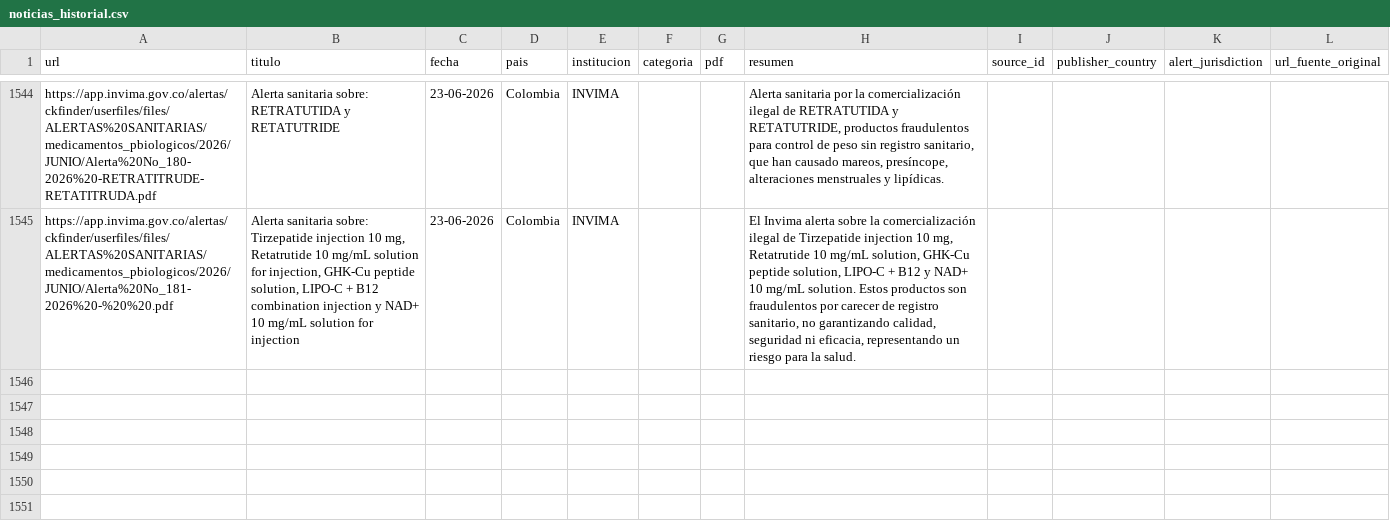
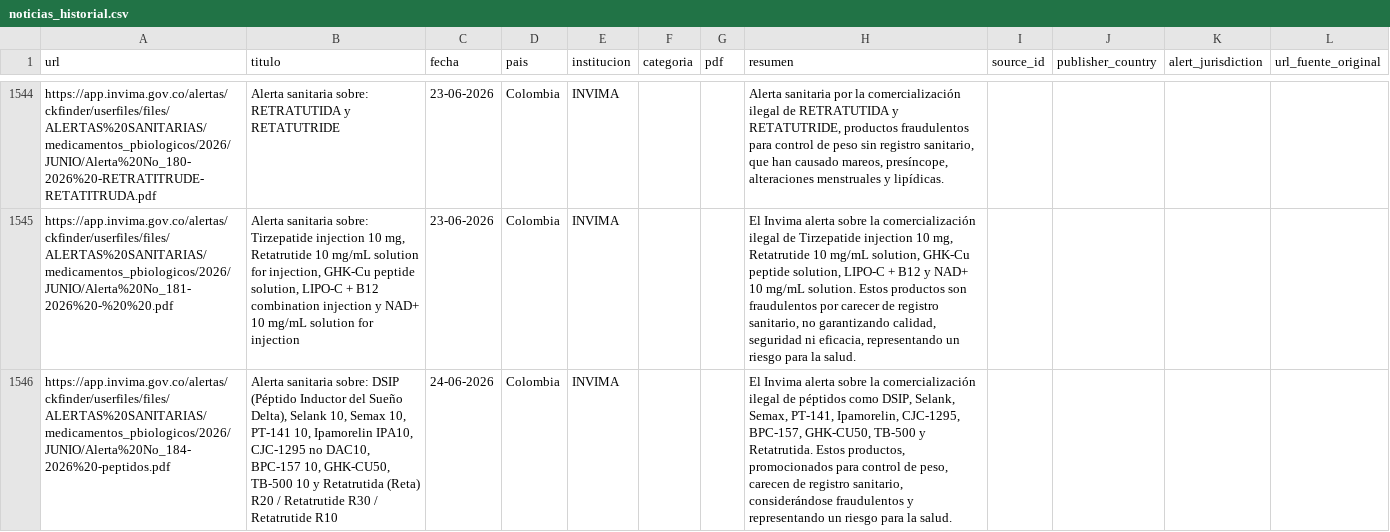
Before and after one commit to JohanEsR17/Web-Scraping-Alertas-Farmacovigilancia, a CSV file: noticias_historial.csv, drawn as a sheet; only a part is shown, gaps mark what is left out; the diff names each change by its address in the sheet, - before the commit and + after, or states it on an @@ line.

```diff
--- a/noticias_historial.csv
+++ b/noticias_historial.csv
+row 1546: https://app.invima.gov.co/alertas/ckfinder/userfiles/files/ALERTAS%20SANITARIAS/medicamentos_pbiologicos/2026/JUNIO/Alerta%20No_184-2026%20-peptidos.pdf | Alerta sanitaria sobre: DSIP (Péptido Inductor del Sueño Delta), Selank 10, Semax 10, PT-141 10, Ipamorelin IPA10, CJC-1295 no DAC10, BPC-157 10, GHK-CU50, TB-500 10 y Retatrutida (Reta) R20 / Retatrutide R30 / Retatrutide R10 | 24-06-2026 | Colombia | INVIMA |  |  | El Invima alerta sobre la comercialización ilegal de péptidos como DSIP, Selank, Semax, PT-141, Ipamorelin, CJC-1295, BPC-157, GHK-CU50, TB-500 y Retatrutida. Estos productos, promocionados para control de peso, carecen de registro sanitario, considerándose fraudulentos y representando un riesgo para la salud.
```
